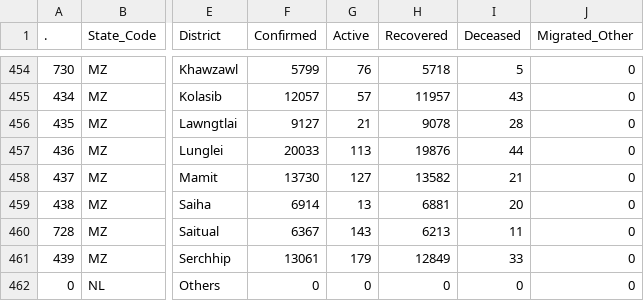
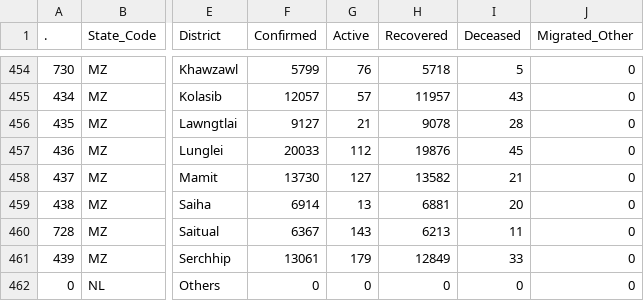
Before and after one commit to datakind-blr/covid19bharat_data, a CSV file: csv/latest/district_wise.csv, drawn as a sheet; only a part is shown, gaps mark what is left out; the diff names each change by its address in the sheet, - before the commit and + after, or states it on an @@ line.

```diff
--- a/csv/latest/district_wise.csv
+++ b/csv/latest/district_wise.csv
-G457 (Active): 113
+G457 (Active): 112
-I457 (Deceased): 44
+I457 (Deceased): 45
```
Also changed, not shown: csv/latest/case_time_series.csv, csv/latest/state_wise.csv, 12 other files.
